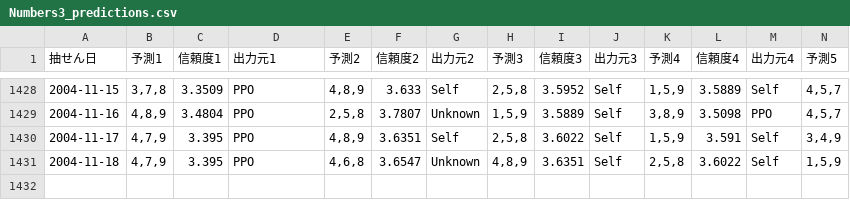
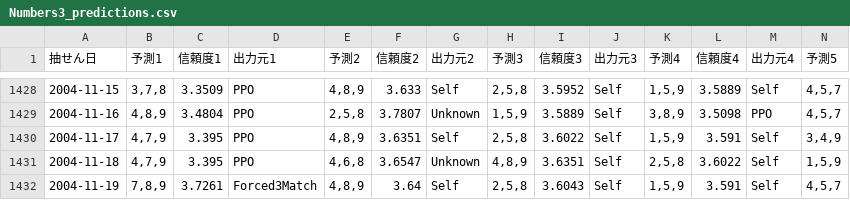
Before and after one commit to Joker7822/num3_v2, a CSV file: Numbers3_predictions.csv, drawn as a sheet; only a part is shown, gaps mark what is left out; rows hold the shown columns only; the diff names each change by its address in the sheet, - before the commit and + after, or states it on an @@ line.

```diff
--- a/Numbers3_predictions.csv
+++ b/Numbers3_predictions.csv
+row 1432: 2004-11-19 | 7,8,9 | 3.7261 | Forced3Match | 4,8,9 | 3.64 | Self | 2,5,8 | 3.6043 | Self | 1,5,9 | 3.591 | Self | 4,5,7
```
